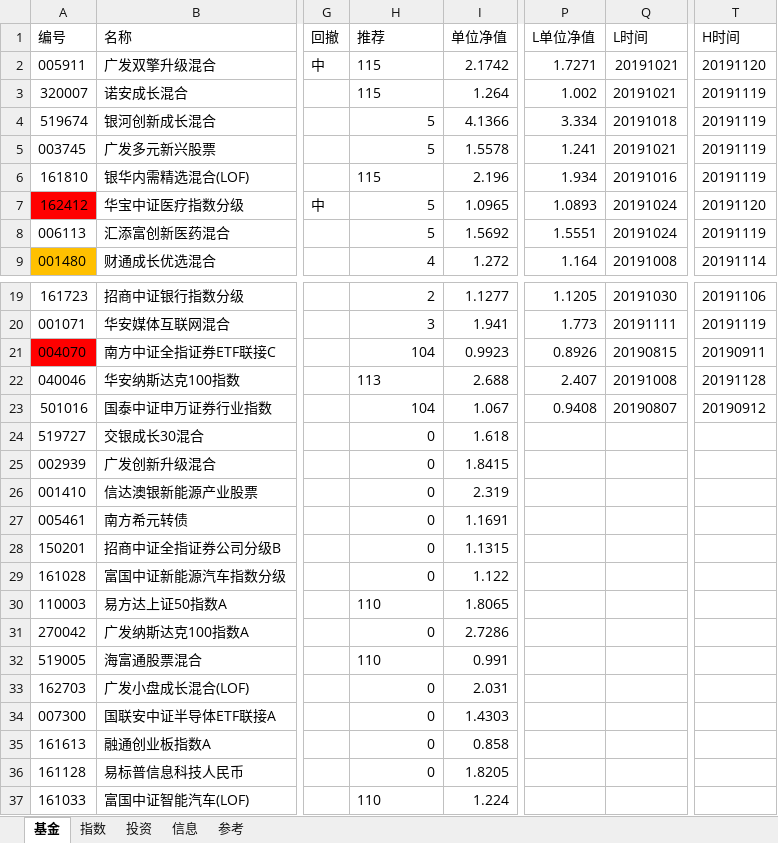
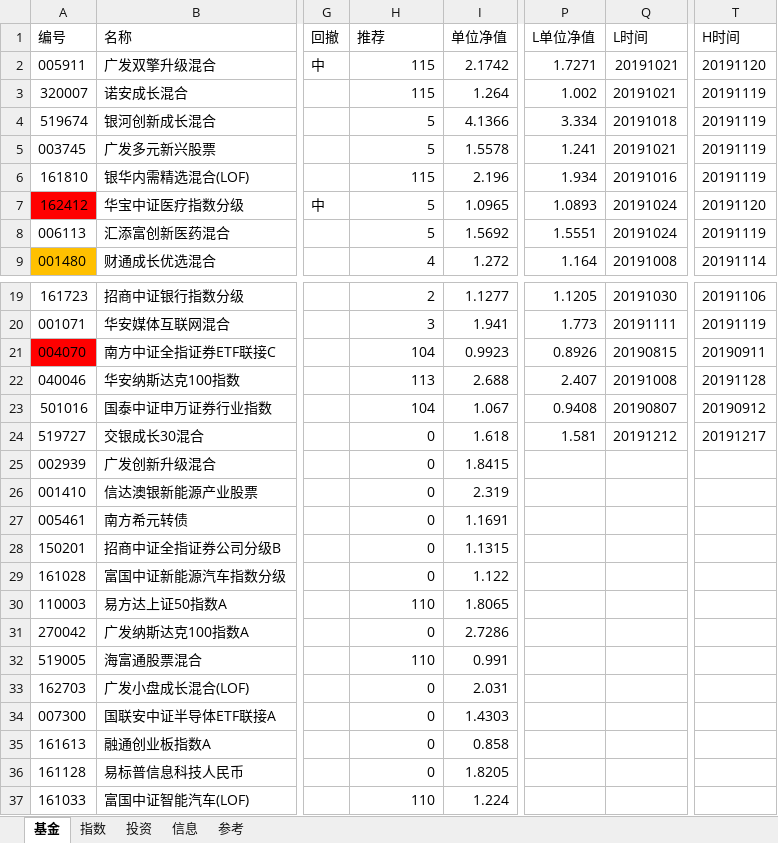
Before and after one commit to sinojelly/FundHelper, an Excel workbook: fund/Jelly_model.xlsx, sheet 基金, drawn as a sheet; only a part is shown, gaps mark what is left out; values as stored, in another font and other column widths than the file's, no borders; conditional formats not drawn; the diff covers the shown part only; the diff names each change by its address in the sheet, - before the commit and + after, or states it on an @@ line.

```diff
--- a/fund/Jelly_model.xlsx (sheet 基金)
+++ b/fund/Jelly_model.xlsx (sheet 基金)
-H2:H3 alignment: left
+H2:H3 alignment: right
-H6 alignment: left
+H6 alignment: right
-H22 alignment: left
+H22 alignment: right
-P24 (L单位净值): (empty)
+P24 (L单位净值): 1.581
-Q24 (L时间): (empty)
+Q24 (L时间): 20191212
-T24 (H时间): (empty)
+T24 (H时间): 20191217
-H30 alignment: left
+H30 alignment: right
-H32 alignment: left
+H32 alignment: right
-H37 alignment: left
+H37 alignment: right
```
Also changed, not shown: cell formats elsewhere in this sheet, sheet 指数, 2 other files.
